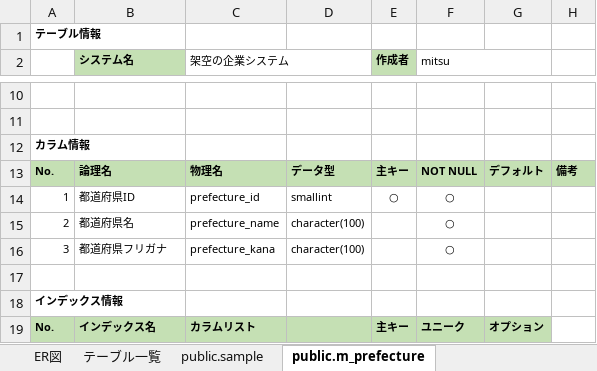
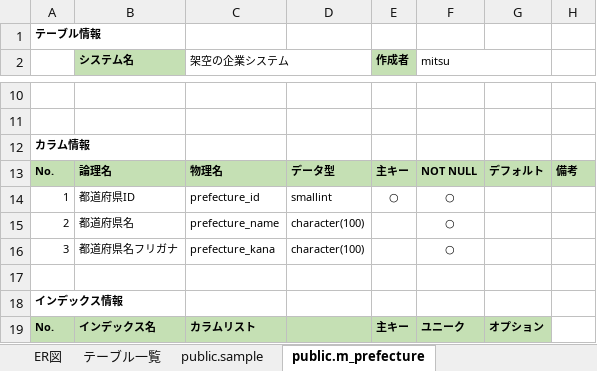
Before and after one commit to Mitsu-1216/BusinessSystem, an Excel workbook: document/テーブル定義書.xlsx, sheet public.m_prefecture, drawn as a sheet; only a part is shown, gaps mark what is left out; values as stored, in another font and other column widths than the file's, no borders; the diff names each change by its address in the sheet, - before the commit and + after, or states it on an @@ line.

```diff
--- a/document/テーブル定義書.xlsx (sheet public.m_prefecture)
+++ b/document/テーブル定義書.xlsx (sheet public.m_prefecture)
-B16 (システム名): 都道府県フリガナ
+B16 (システム名): 都道府県名フリガナ
```
Also changed, not shown: other sheet tabs.
